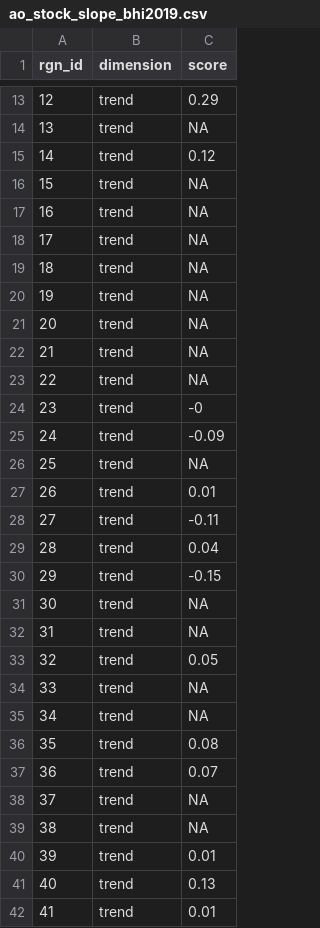
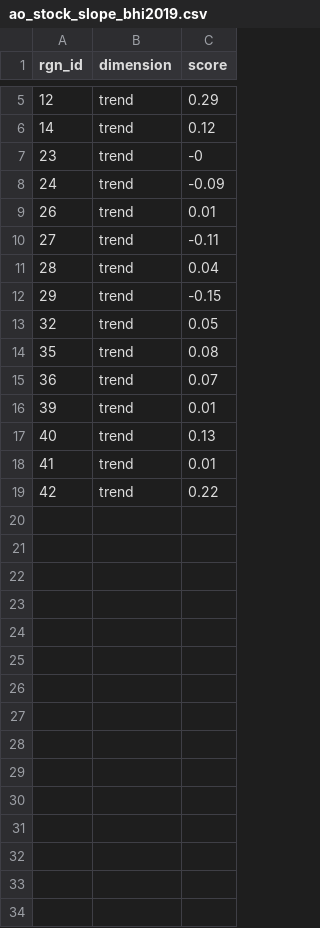
Before and after one commit to OHI-Science/bhi-prep, a CSV file: layers/ao_stock_slope_bhi2019.csv, drawn as a sheet; only a part is shown, gaps mark what is left out; the shorter side is filled out with more unchanged rows; the diff covers the shown part only.

```diff
--- a/layers/ao_stock_slope_bhi2019.csv
+++ b/layers/ao_stock_slope_bhi2019.csv
@@ -13,15 +5,5 @@ rgn_id,dimension,score
 12,trend,0.29
-13,trend,NA
 14,trend,0.12
-15,trend,NA
-16,trend,NA
-17,trend,NA
-18,trend,NA
-19,trend,NA
-20,trend,NA
-21,trend,NA
-22,trend,NA
 23,trend,-0
 24,trend,-0.09
-25,trend,NA
 26,trend,0.01
@@ -30,11 +12,5 @@ rgn_id,dimension,score
 29,trend,-0.15
-30,trend,NA
-31,trend,NA
 32,trend,0.05
-33,trend,NA
-34,trend,NA
 35,trend,0.08
 36,trend,0.07
-37,trend,NA
-38,trend,NA
 39,trend,0.01
```
Also changed, not shown: 8 removed rows elsewhere in this file, layers/ao_stock_status_bhi2019.csv, 3 other files.
